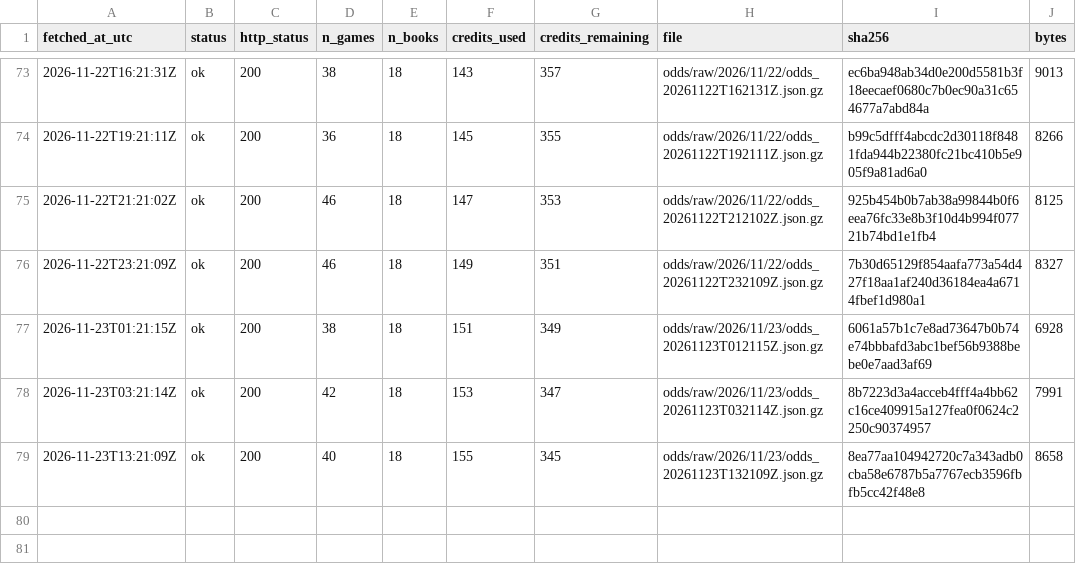
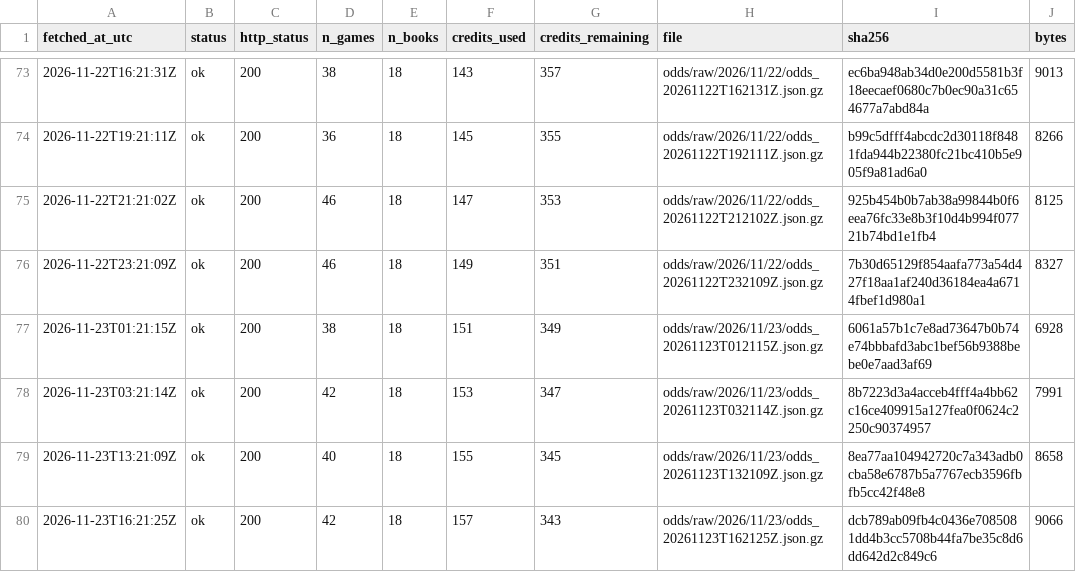
Before and after one commit to ohektner/shac-sb-index, a CSV file: data/status/odds_snapshot_log.csv, drawn as a sheet; only a part is shown, gaps mark what is left out; the diff names each change by its address in the sheet, - before the commit and + after, or states it on an @@ line.

```diff
--- a/data/status/odds_snapshot_log.csv
+++ b/data/status/odds_snapshot_log.csv
+row 80: 2026-11-23T16:21:25Z | ok | 200 | 42 | 18 | 157 | 343 | odds/raw/2026/11/23/odds_20261123T162125Z.json.gz | dcb789ab09fb4c0436e7085081dd4b3cc5708b44fa7be35c8d6dd642d2c849c6 | 9066
```
